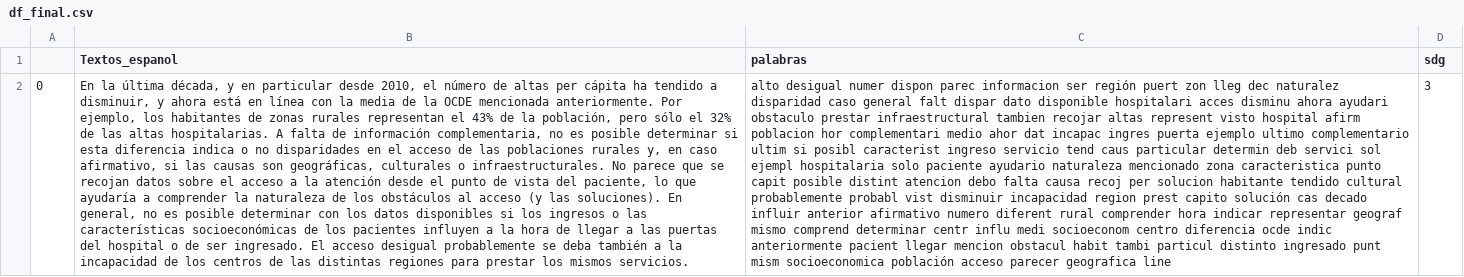
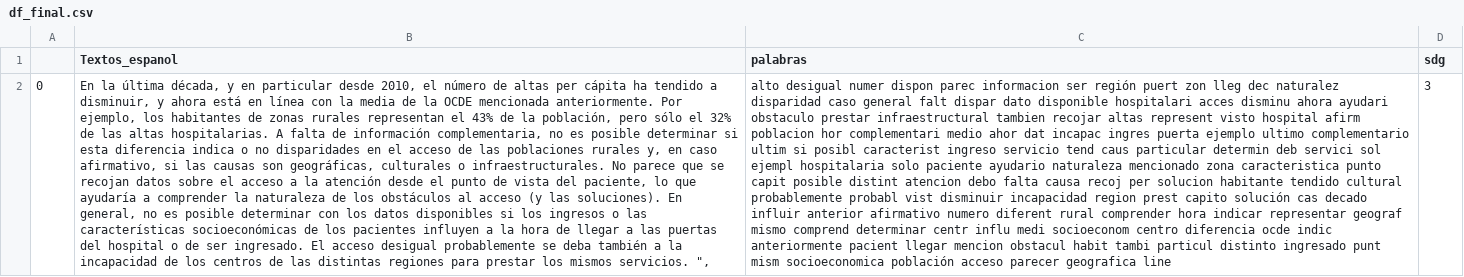
Before and after one commit to saguillen/sdg-classifier-model-api, a CSV file: back/data_pipelines/df_final.csv, drawn as a sheet; only a part is shown; the diff covers the shown part only; the diff names each change by its address in the sheet, - before the commit and + after, or states it on an @@ line.

```diff
--- a/back/data_pipelines/df_final.csv
+++ b/back/data_pipelines/df_final.csv
-B2 (Textos_espanol): …mismos servicios.
+B2 (Textos_espanol): …mismos servicios. ",
```
Also changed, not shown: 1 added row elsewhere in this file, 2 other files.
